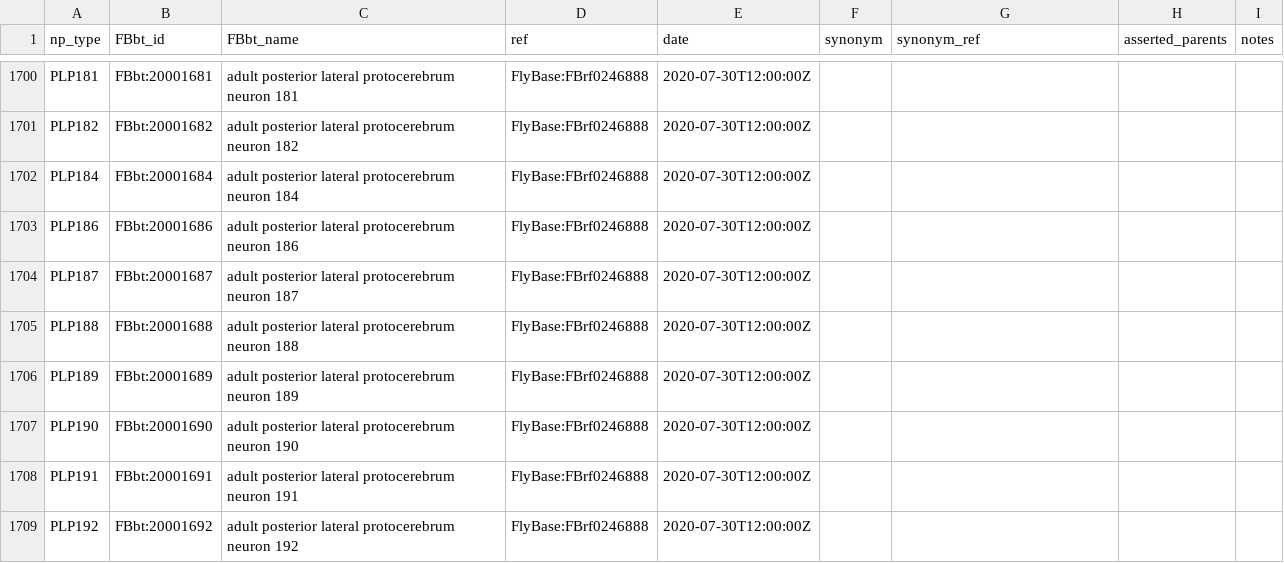
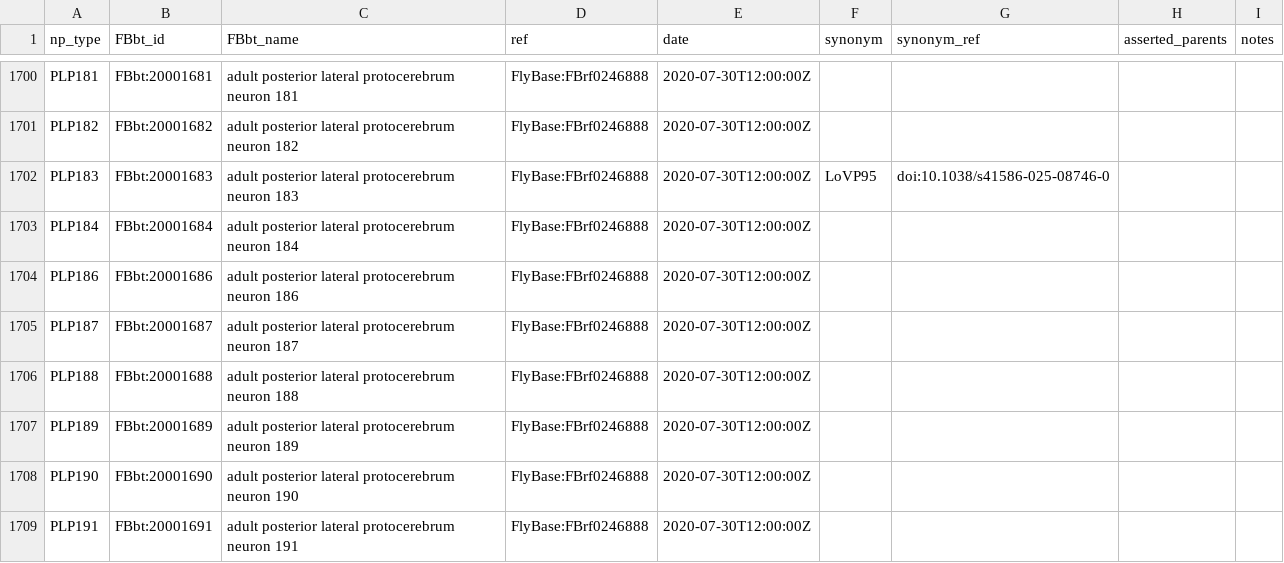
Before and after one commit to FlyBase/drosophila-anatomy-developmental-ontology, a TSV file: src/patterns/robot_template_projects/hemibrain_new_types/new_cell_types.tsv, drawn as a sheet; only a part is shown, gaps mark what is left out; the shorter side is filled out with more unchanged rows; the diff names each change by its address in the sheet, - before the commit and + after, or states it on an @@ line.

Commit message:
move PLP183 back to hemibrain file

```diff
--- a/src/patterns/robot_template_projects/hemibrain_new_types/new_cell_types.tsv
+++ b/src/patterns/robot_template_projects/hemibrain_new_types/new_cell_types.tsv
+row 1702: PLP183 | FBbt:20001683 | adult posterior lateral protocerebrum neuron 183 | FlyBase:FBrf0246888 | 2020-07-30T12:00:00Z | LoVP95 | doi:10.1038/s41586-025-08746-0
```
Also changed, not shown: src/ontology/neuron_symbols.tsv, src/patterns/robot_template_projects/optic_lobe/new_types.tsv, 3 other files.
